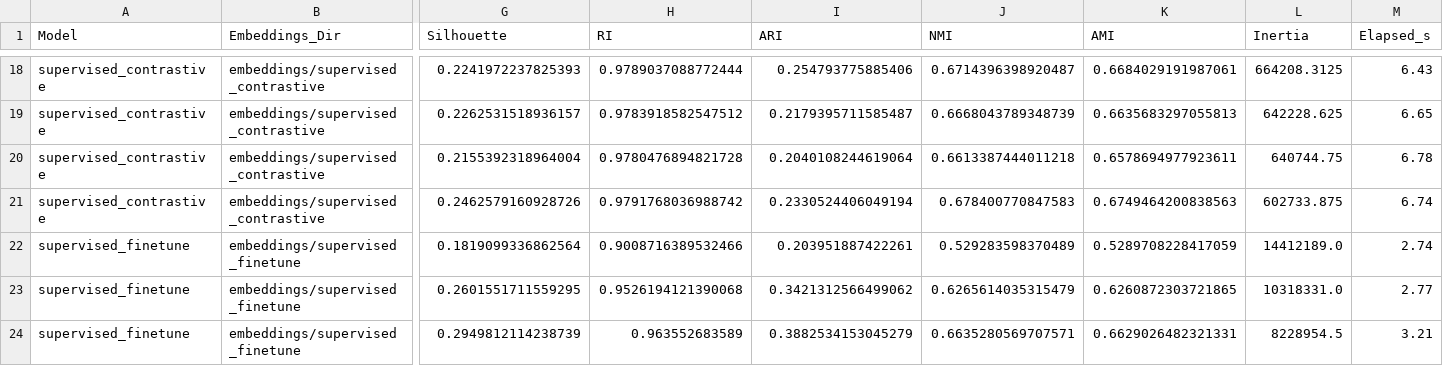
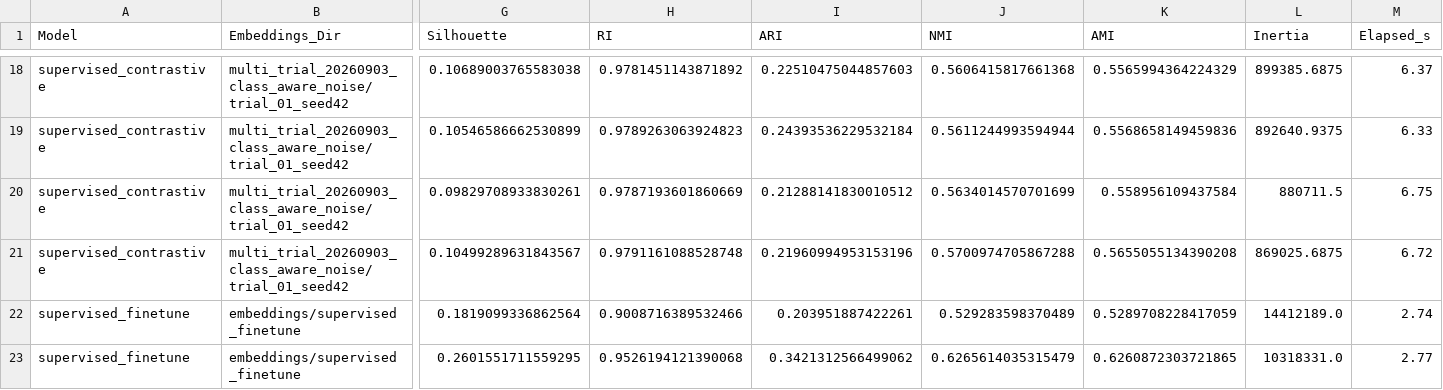
Before and after one commit to MarineBioAcousticsRC/self-supervised-contrastive-learning, a CSV file: results/kmeans_sweep/four_representations/kmeans_sweep.csv, drawn as a sheet; only a part is shown, gaps mark what is left out; the shorter side is filled out with more unchanged rows; the diff covers the shown part only; the diff names each change by its address in the sheet, - before the commit and + after, or states it on an @@ line.

Commit message:
Add N=31 trial pipeline, class-aware 50-50 negatives, and paper figures.
Public README now uses generic paths so Table II and Figs. 2-6 can be rerun without lab-specific directories.

```diff
--- a/results/kmeans_sweep/four_representations/kmeans_sweep.csv
+++ b/results/kmeans_sweep/four_representations/kmeans_sweep.csv
-B18:B21 (Embeddings_Dir): embeddings/supervised_contrastive
+B18:B21 (Embeddings_Dir): multi_trial_20260903_class_aware_noise/trial_01_seed42
-G18 (Silhouette): 0.2241972237825393
+G18 (Silhouette): 0.10689003765583038
-H18 (RI): 0.9789037088772444
+H18 (RI): 0.9781451143871892
-I18 (ARI): 0.254793775885406
+I18 (ARI): 0.22510475044857603
-J18 (NMI): 0.6714396398920487
+J18 (NMI): 0.5606415817661368
-K18 (AMI): 0.6684029191987061
+K18 (AMI): 0.5565994364224329
-L18 (Inertia): 664208.3125
+L18 (Inertia): 899385.6875
-M18 (Elapsed_s): 6.43
+M18 (Elapsed_s): 6.37
-G19 (Silhouette): 0.2262531518936157
+G19 (Silhouette): 0.10546586662530899
-H19 (RI): 0.9783918582547512
+H19 (RI): 0.9789263063924823
-I19 (ARI): 0.2179395711585487
+I19 (ARI): 0.24393536229532184
-J19 (NMI): 0.6668043789348739
+J19 (NMI): 0.5611244993594944
-K19 (AMI): 0.6635683297055813
+K19 (AMI): 0.5568658149459836
-L19 (Inertia): 642228.625
+L19 (Inertia): 892640.9375
-M19 (Elapsed_s): 6.65
+M19 (Elapsed_s): 6.33
-G20 (Silhouette): 0.2155392318964004
+G20 (Silhouette): 0.09829708933830261
-H20 (RI): 0.9780476894821728
+H20 (RI): 0.9787193601860669
-I20 (ARI): 0.2040108244619064
+I20 (ARI): 0.21288141830010512
-J20 (NMI): 0.6613387444011218
+J20 (NMI): 0.5634014570701699
-K20 (AMI): 0.6578694977923611
+K20 (AMI): 0.558956109437584
-L20 (Inertia): 640744.75
+L20 (Inertia): 880711.5
-M20 (Elapsed_s): 6.78
+M20 (Elapsed_s): 6.75
-G21 (Silhouette): 0.2462579160928726
+G21 (Silhouette): 0.10499289631843567
-H21 (RI): 0.9791768036988742
+H21 (RI): 0.9791161088528748
-I21 (ARI): 0.2330524406049194
+I21 (ARI): 0.21960994953153196
-J21 (NMI): 0.678400770847583
+J21 (NMI): 0.5700974705867288
-K21 (AMI): 0.6749464200838563
+K21 (AMI): 0.5655055134390208
-L21 (Inertia): 602733.875
+L21 (Inertia): 869025.6875
-M21 (Elapsed_s): 6.74
+M21 (Elapsed_s): 6.72
```
Also changed, not shown: 127 edited cells elsewhere in this file, results/kmeans_sweep/four_representations/k_selection/selector_comparison_4models.csv, 28 other files.
